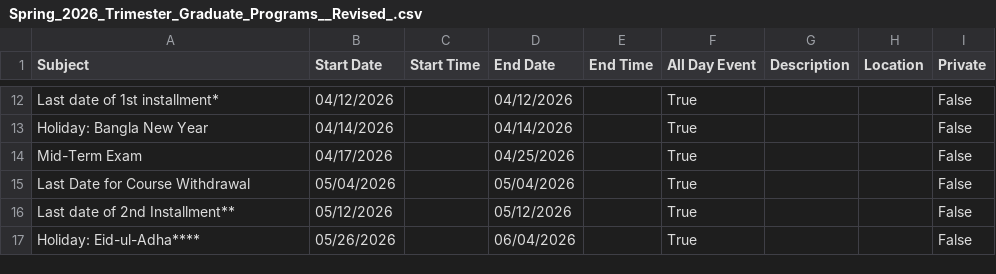
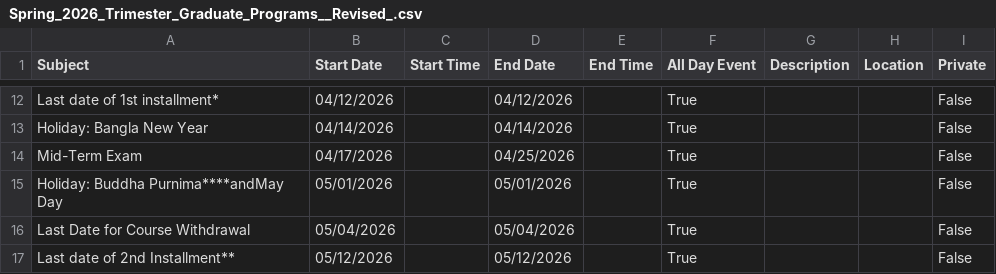
Before and after one commit to ik0zy/UIU-Calendar, a CSV file: csvs/Spring_2026_Trimester_Graduate_Programs__Revised_.csv, drawn as a sheet; only a part is shown, gaps mark what is left out; the shorter side is filled out with more unchanged rows; the diff names each change by its address in the sheet, - before the commit and + after, or states it on an @@ line.

```diff
--- a/csvs/Spring_2026_Trimester_Graduate_Programs__Revised_.csv
+++ b/csvs/Spring_2026_Trimester_Graduate_Programs__Revised_.csv
+row 15: Holiday: Buddha Purnima****andMay Day | 05/01/2026 |  | 05/01/2026 |  | True |  |  | False
```
Also changed, not shown: csvs/Spring_2026_Trimester_Undergraduate_Programs__Revised_.csv, 7 other files.
